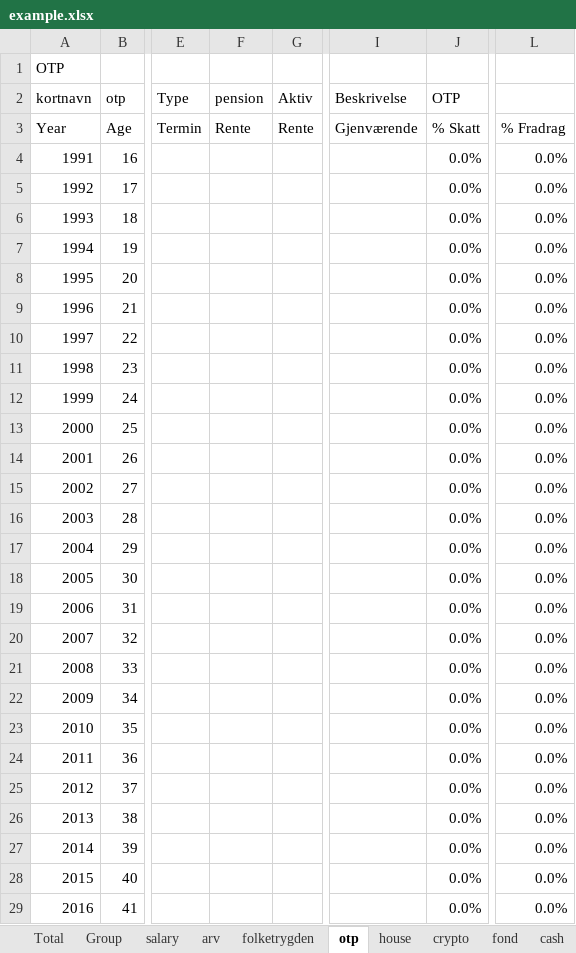
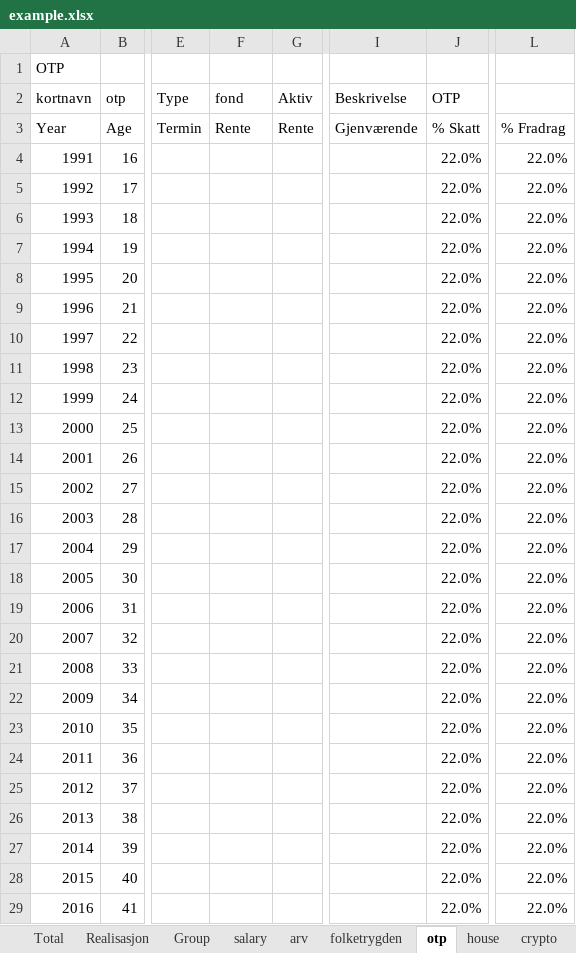
Before and after one commit to thomasekdahlN/wealthprognosis-app, an Excel workbook: example.xlsx, sheet otp, drawn as a sheet; only a part is shown, gaps mark what is left out; values as stored, in another font and other column widths than the file's, no cell formats; the diff covers the shown part only; the diff names each change by its address in the sheet, - before the commit and + after, or states it on an @@ line.

Commit message:
Better OTP Pension calculations and otp variables to be parsed in config

```diff
--- a/example.xlsx (sheet otp)
+++ b/example.xlsx (sheet otp)
+sheet tab: Realisasjon
-F2: pension
+F2: fond
-J4:J29 (OTP): 0.0%
+J4:J29 (OTP): 22.0%
-L4:L29: 0.0%
+L4:L29: 22.0%
```
Also changed, not shown: 2 added rows and 327 edited cells elsewhere in this sheet, sheet Total, sheet Group, sheet house, sheet salary, sheet crypto, sheet fond, 7 more sheets, cell formats, 12 other files.
